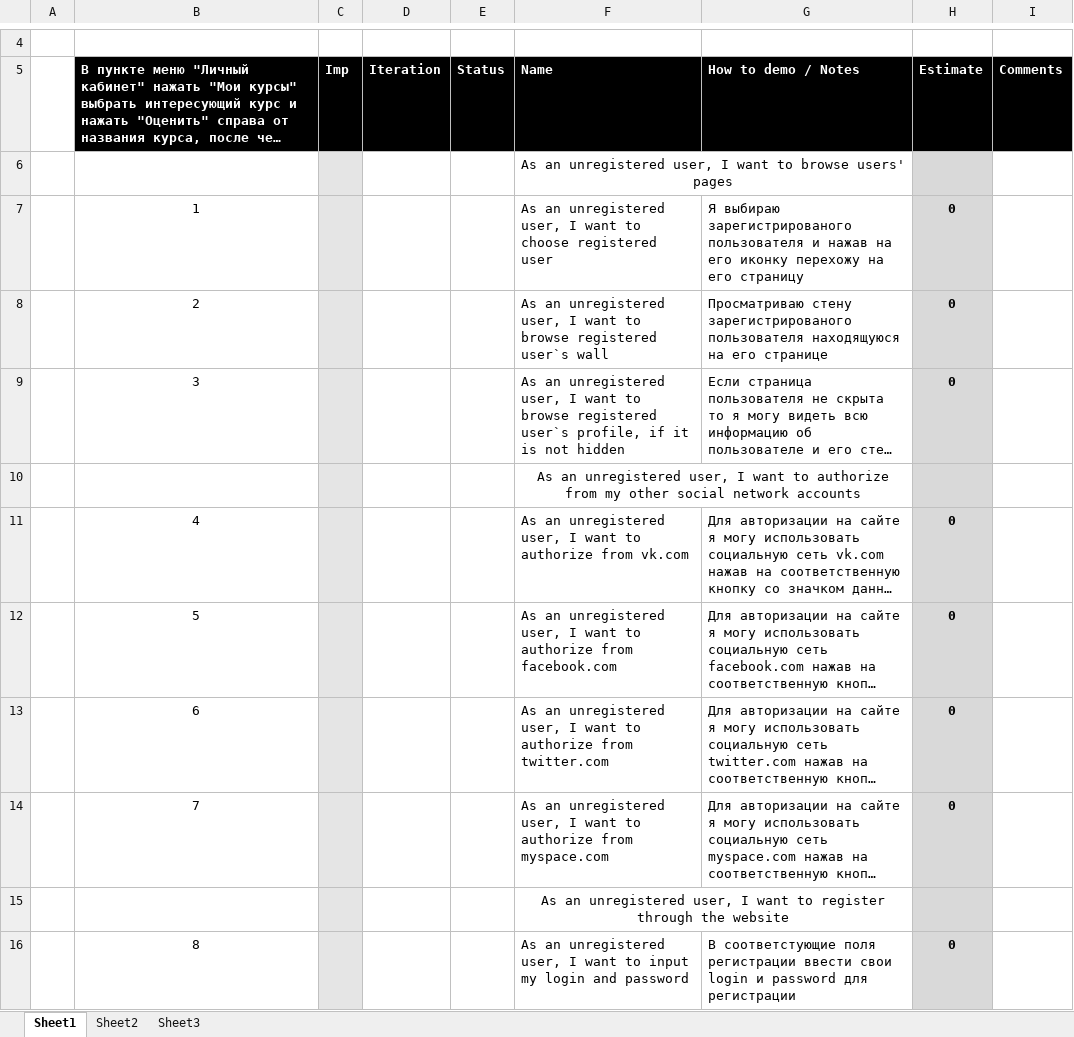
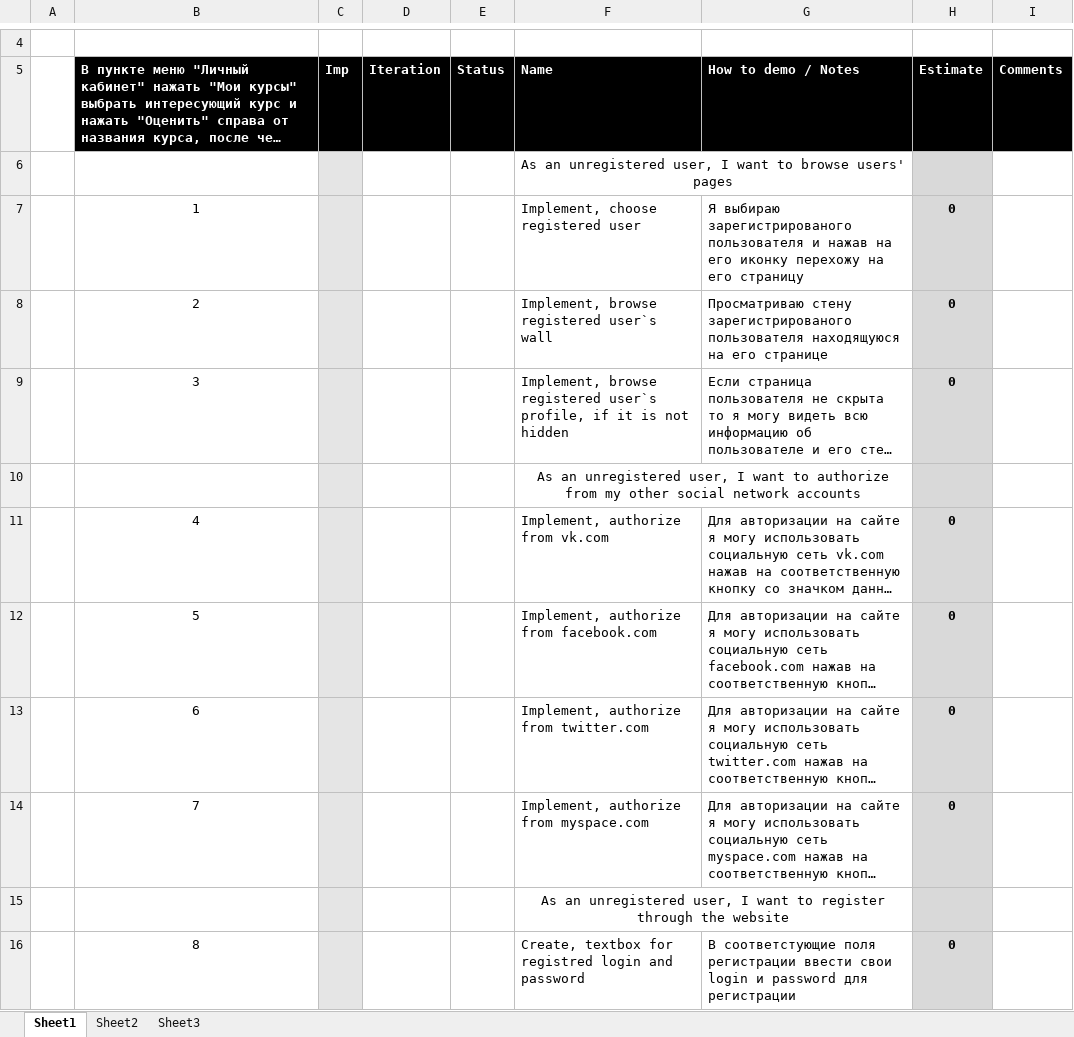
Before and after one commit to TeamKokhanov/Ask_service, an Excel workbook: Doc/backlog-template.xlsx, sheet Sheet1, drawn as a sheet; only a part is shown, gaps mark what is left out; long unchanged cells end in …; values as stored, in another font and other column widths than the file's, no borders; charts and pictures not drawn; the diff covers the shown part only; the diff names each change by its address in the sheet, - before the commit and + after, or states it on an @@ line.

```diff
--- a/Doc/backlog-template.xlsx (sheet Sheet1)
+++ b/Doc/backlog-template.xlsx (sheet Sheet1)
-F7 (Name): As an unregistered user, I want to choose registered user
+F7 (Name): Implement, choose registered user
-F8 (Name): As an unregistered user, I want to browse registered…
+F8 (Name): Implement, browse registered…
-F9 (Name): As an unregistered user, I want to browse registered…
+F9 (Name): Implement, browse registered…
-F11 (Name): As an unregistered user, I want to authorize from vk.com
+F11 (Name): Implement, authorize from vk.com
-F12 (Name): As an unregistered user, I want to authorize from…
+F12 (Name): Implement, authorize from…
-F13 (Name): As an unregistered user, I want to authorize from…
+F13 (Name): Implement, authorize from…
-F14 (Name): As an unregistered user, I want to authorize from…
+F14 (Name): Implement, authorize from…
-F16 (Name): As an unregistered user, I want to input my login and…
+F16 (Name): Create, textbox for registred login and…
```
Also changed, not shown: 8 added rows, 3 removed rows, 58 edited cells and merged cells elsewhere in this sheet.
